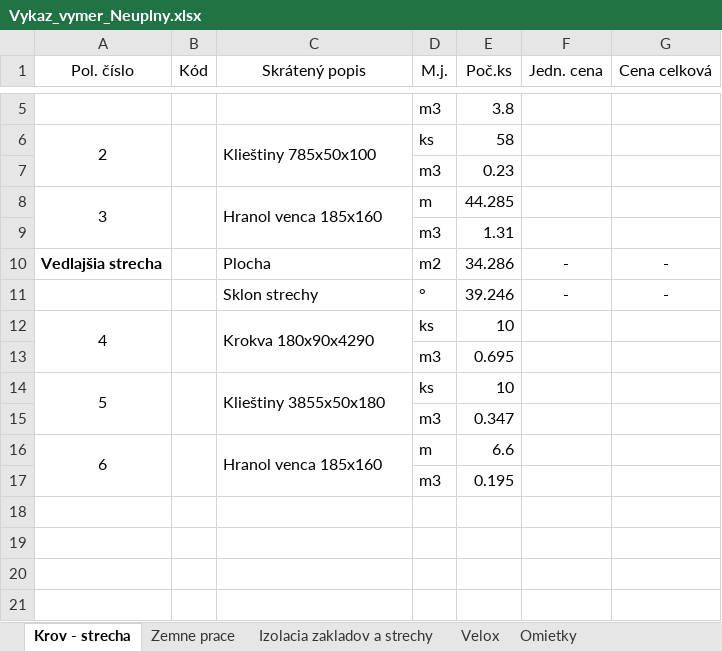
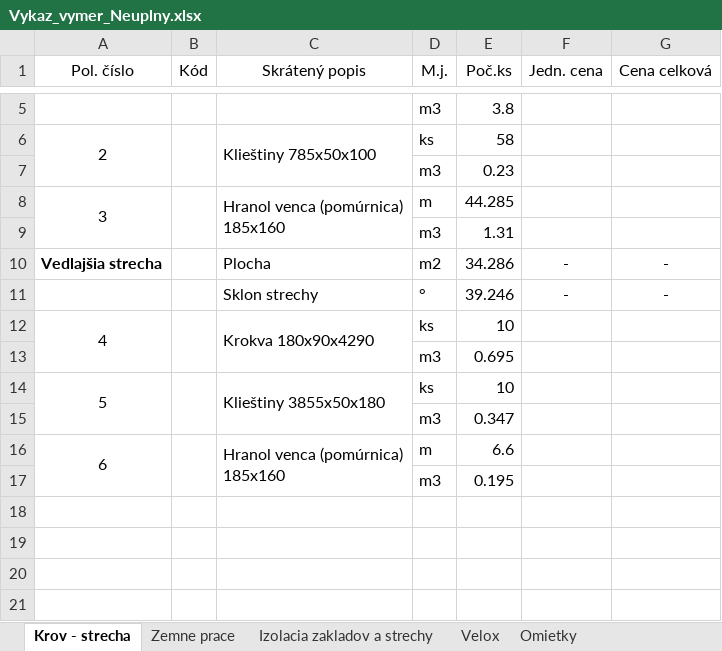
Before and after one commit to roon63/Projekt_Senkvice, an Excel workbook: Vykaz_vymer_Neuplny.xlsx, sheet Krov - strecha, drawn as a sheet; only a part is shown, gaps mark what is left out; values as stored, in another font and other column widths than the file's, no borders; charts and pictures not drawn; ↵ is a line break in a cell; the diff names each change by its address in the sheet, - before the commit and + after, or states it on an @@ line.

```diff
--- a/Vykaz_vymer_Neuplny.xlsx (sheet Krov - strecha)
+++ b/Vykaz_vymer_Neuplny.xlsx (sheet Krov - strecha)
-C8 (Skrátený popis): Hranol venca 185x160
+C8 (Skrátený popis): Hranol venca (pomúrnica) ↵ 185x160
-C16 (Skrátený popis): Hranol venca 185x160
+C16 (Skrátený popis): Hranol venca (pomúrnica) ↵ 185x160
```
Also changed, not shown: sheet Okna a ext. dvere, charts or pictures, 4 other files.
